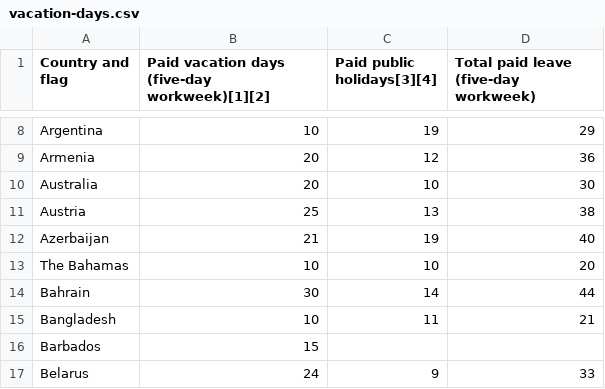
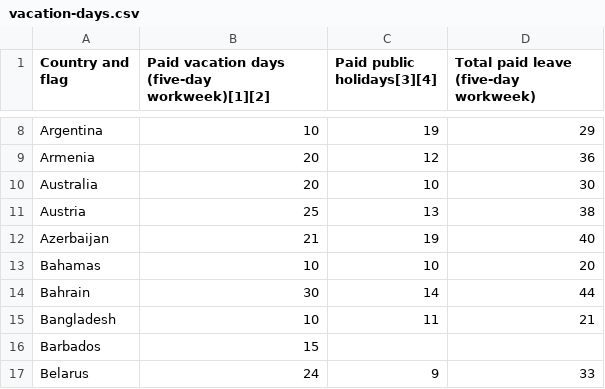
Before and after one commit to unwosu6/databasesSp22Team, a CSV file: Data/vacation-days.csv, drawn as a sheet; only a part is shown, gaps mark what is left out.

Commit message:
fixed bugs in country.py Country.txt now has contintent info

```diff
--- a/Data/vacation-days.csv
+++ b/Data/vacation-days.csv
@@ -12,3 +12,3 @@ Austria,25,13,38
 Azerbaijan,21,19,40
-The Bahamas,10,10,20
+Bahamas,10,10,20
 Bahrain,30,14,44
```
Also changed, not shown: 4 other files.
